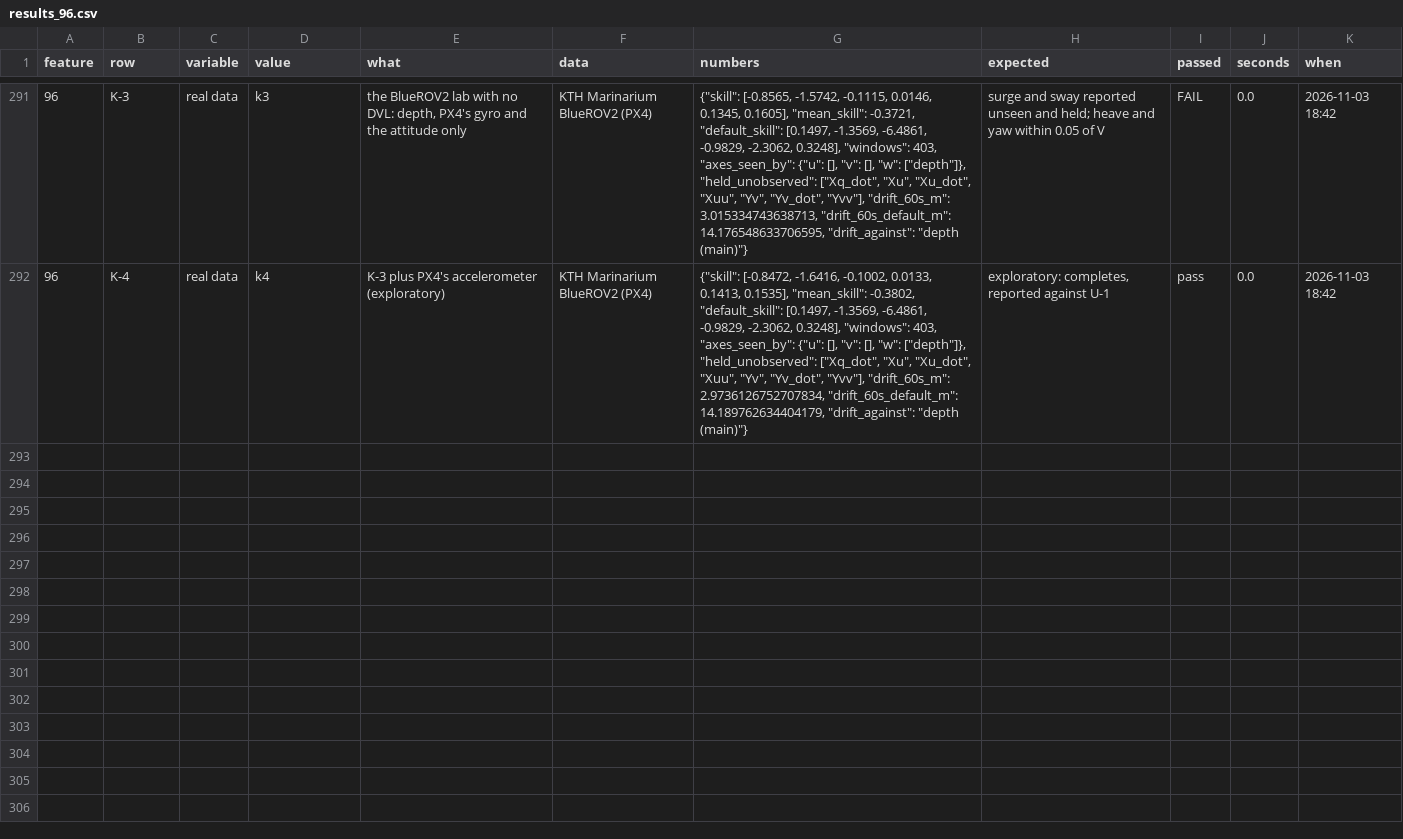
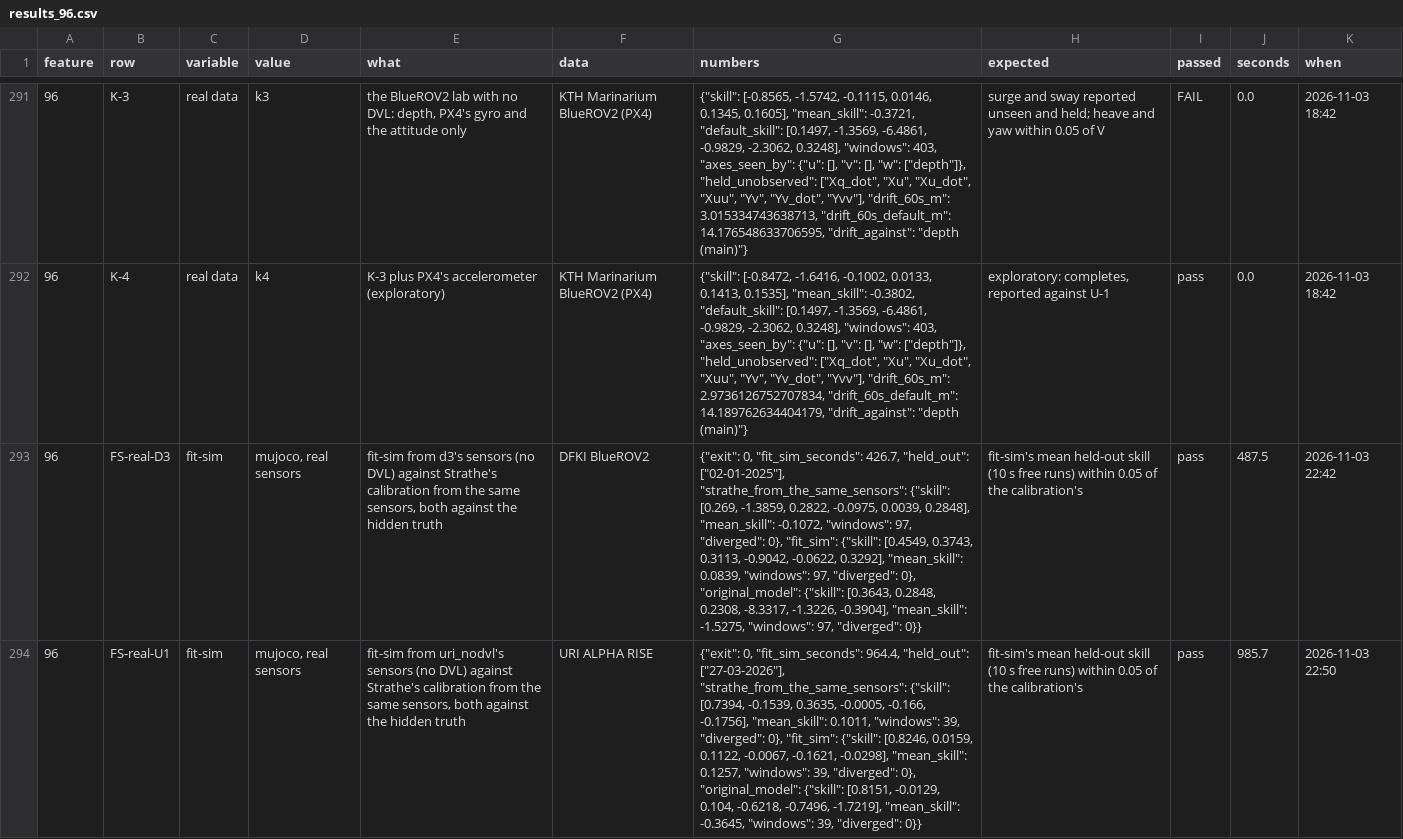
Before and after one commit to AbdoulayeSeydi/strathe, a CSV file: calibration/stress/results_96.csv, drawn as a sheet; only a part is shown, gaps mark what is left out; the diff covers the shown part only; the diff names each change by its address in the sheet, - before the commit and + after, or states it on an @@ line.

```diff
--- a/calibration/stress/results_96.csv
+++ b/calibration/stress/results_96.csv
+row 293: 96 | FS-real-D3 | fit-sim | mujoco, real sensors | fit-sim from d3's sensors (no DVL) against Strathe's calibration from the same sensors, both against the hidden truth | DFKI BlueROV2 | {"exit": 0, "fit_sim_seconds": 426.7, "held_out": ["02-01-2025"], "strathe_from_the_same_sensors": {"skill": [0.269, -1.3859, 0.2822, -0.0975, 0.0039, 0.2848], "mean_skill": -0.1072, "windows": 97, "diverged": 0}, "fit_sim": {"skill": [0.4549, 0.3743, 0.3113, -0.9042, -0.0622, 0.3292], "mean_skill": 0.0839, "windows": 97, "diverged": 0}, "original_model": {"skill": [0.3643, 0.2848, 0.2308, -8.3317, -1.3226, -0.3904], "mean_skill": -1.5275, "windows": 97, "diverged": 0}} | fit-sim's mean held-out skill (10 s free runs) within 0.05 of the calibration's | pass | 487.5 | 2026-11-03 22:42
+row 294: 96 | FS-real-U1 | fit-sim | mujoco, real sensors | fit-sim from uri_nodvl's sensors (no DVL) against Strathe's calibration from the same sensors, both against the hidden truth | URI ALPHA RISE | {"exit": 0, "fit_sim_seconds": 964.4, "held_out": ["27-03-2026"], "strathe_from_the_same_sensors": {"skill": [0.7394, -0.1539, 0.3635, -0.0005, -0.166, -0.1756], "mean_skill": 0.1011, "windows": 39, "diverged": 0}, "fit_sim": {"skill": [0.8246, 0.0159, 0.1122, -0.0067, -0.1621, -0.0298], "mean_skill": 0.1257, "windows": 39, "diverged": 0}, "original_model": {"skill": [0.8151, -0.0129, 0.104, -0.6218, -0.7496, -1.7219], "mean_skill": -0.3645, "windows": 39, "diverged": 0}} | fit-sim's mean held-out skill (10 s free runs) within 0.05 of the calibration's | pass | 985.7 | 2026-11-03 22:50
```
Also changed, not shown: 4 added rows elsewhere in this file, 6 other files.
